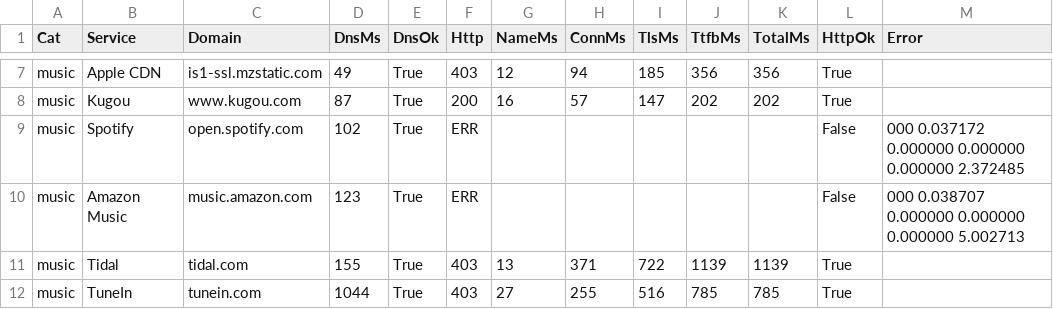
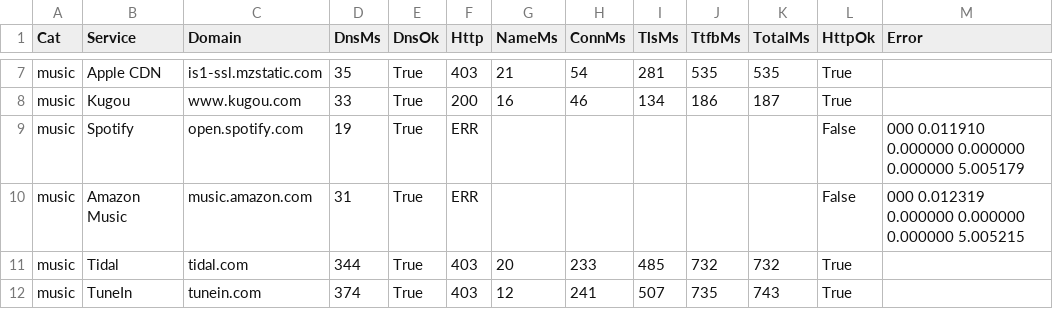
Before and after one commit to 204442021/WiFi-NAG, a CSV file: wifi_av_latency_results_ali.csv, drawn as a sheet; only a part is shown, gaps mark what is left out; the diff covers the shown part only.

```diff
--- a/wifi_av_latency_results_ali.csv
+++ b/wifi_av_latency_results_ali.csv
@@ -7,6 +7,6 @@
-"music","Apple CDN","is1-ssl.mzstatic.com","49","True","403","12","94","185","356","356","True",""
-"music","Kugou","www.kugou.com","87","True","200","16","57","147","202","202","True",""
-"music","Spotify","open.spotify.com","102","True","ERR",,,,,,"False","000 0.037172 0.000000 0.000000 0.000000 2.372485"
-"music","Amazon Music","music.amazon.com","123","True","ERR",,,,,,"False","000 0.038707 0.000000 0.000000 0.000000 5.002713"
-"music","Tidal","tidal.com","155","True","403","13","371","722","1139","1139","True",""
-"music","TuneIn","tunein.com","1044","True","403","27","255","516","785","785","True",""
+"music","Apple CDN","is1-ssl.mzstatic.com","35","True","403","21","54","281","535","535","True",""
+"music","Kugou","www.kugou.com","33","True","200","16","46","134","186","187","True",""
+"music","Spotify","open.spotify.com","19","True","ERR",,,,,,"False","000 0.011910 0.000000 0.000000 0.000000 5.005179"
+"music","Amazon Music","music.amazon.com","31","True","ERR",,,,,,"False","000 0.012319 0.000000 0.000000 0.000000 5.005215"
+"music","Tidal","tidal.com","344","True","403","20","233","485","732","732","True",""
+"music","TuneIn","tunein.com","374","True","403","12","241","507","735","743","True",""
```
Also changed, not shown: 104 edited cells elsewhere in this file, 2 other files.
